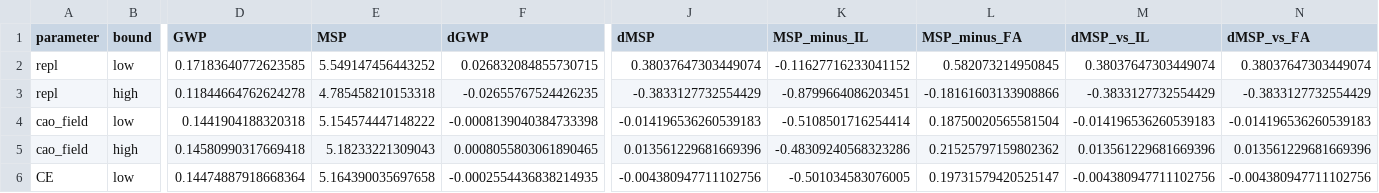
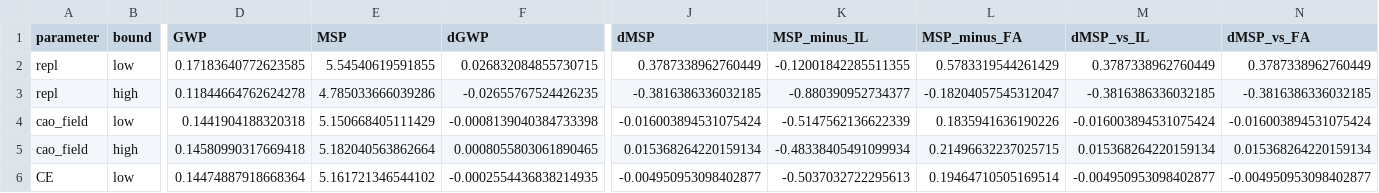
Before and after one commit to maverickjiang0302/biocarb-lca-tea, a CSV file: results/tornado_BC_B.csv, drawn as a sheet; only a part is shown, gaps mark what is left out; the diff covers the shown part only; the diff names each change by its address in the sheet, - before the commit and + after, or states it on an @@ line.

```diff
--- a/results/tornado_BC_B.csv
+++ b/results/tornado_BC_B.csv
-E2 (MSP): 5.549147456443252
+E2 (MSP): 5.54540619591855
-J2 (dMSP): 0.38037647303449074
+J2 (dMSP): 0.3787338962760449
-K2 (MSP_minus_IL): -0.11627716233041152
+K2 (MSP_minus_IL): -0.12001842285511355
-L2 (MSP_minus_FA): 0.582073214950845
+L2 (MSP_minus_FA): 0.5783319544261429
-M2 (dMSP_vs_IL): 0.38037647303449074
+M2 (dMSP_vs_IL): 0.3787338962760449
-N2 (dMSP_vs_FA): 0.38037647303449074
+N2 (dMSP_vs_FA): 0.3787338962760449
-E3 (MSP): 4.785458210153318
+E3 (MSP): 4.785033666039286
-J3 (dMSP): -0.3833127732554429
+J3 (dMSP): -0.3816386336032185
-K3 (MSP_minus_IL): -0.8799664086203451
+K3 (MSP_minus_IL): -0.880390952734377
-L3 (MSP_minus_FA): -0.18161603133908866
+L3 (MSP_minus_FA): -0.18204057545312047
-M3 (dMSP_vs_IL): -0.3833127732554429
+M3 (dMSP_vs_IL): -0.3816386336032185
-N3 (dMSP_vs_FA): -0.3833127732554429
+N3 (dMSP_vs_FA): -0.3816386336032185
-E4 (MSP): 5.154574447148222
+E4 (MSP): 5.150668405111429
-J4 (dMSP): -0.014196536260539183
+J4 (dMSP): -0.016003894531075424
-K4 (MSP_minus_IL): -0.5108501716254414
+K4 (MSP_minus_IL): -0.5147562136622339
-L4 (MSP_minus_FA): 0.18750020565581504
+L4 (MSP_minus_FA): 0.1835941636190226
-M4 (dMSP_vs_IL): -0.014196536260539183
+M4 (dMSP_vs_IL): -0.016003894531075424
-N4 (dMSP_vs_FA): -0.014196536260539183
+N4 (dMSP_vs_FA): -0.016003894531075424
-E5 (MSP): 5.18233221309043
+E5 (MSP): 5.182040563862664
-J5 (dMSP): 0.013561229681669396
+J5 (dMSP): 0.015368264220159134
-K5 (MSP_minus_IL): -0.48309240568323286
+K5 (MSP_minus_IL): -0.48338405491099934
-L5 (MSP_minus_FA): 0.21525797159802362
+L5 (MSP_minus_FA): 0.21496632237025715
-M5 (dMSP_vs_IL): 0.013561229681669396
+M5 (dMSP_vs_IL): 0.015368264220159134
-N5 (dMSP_vs_FA): 0.013561229681669396
+N5 (dMSP_vs_FA): 0.015368264220159134
-E6 (MSP): 5.164390035697658
+E6 (MSP): 5.161721346544102
-J6 (dMSP): -0.004380947711102756
+J6 (dMSP): -0.004950953098402877
-K6 (MSP_minus_IL): -0.501034583076005
+K6 (MSP_minus_IL): -0.5037032722295613
-L6 (MSP_minus_FA): 0.19731579420525147
+L6 (MSP_minus_FA): 0.19464710505169514
-M6 (dMSP_vs_IL): -0.004380947711102756
+M6 (dMSP_vs_IL): -0.004950953098402877
-N6 (dMSP_vs_FA): -0.004380947711102756
+N6 (dMSP_vs_FA): -0.004950953098402877
```
Also changed, not shown: 165 edited cells elsewhere in this file, data/equipment.csv, data/literature_uptake.csv, 22 other files.
